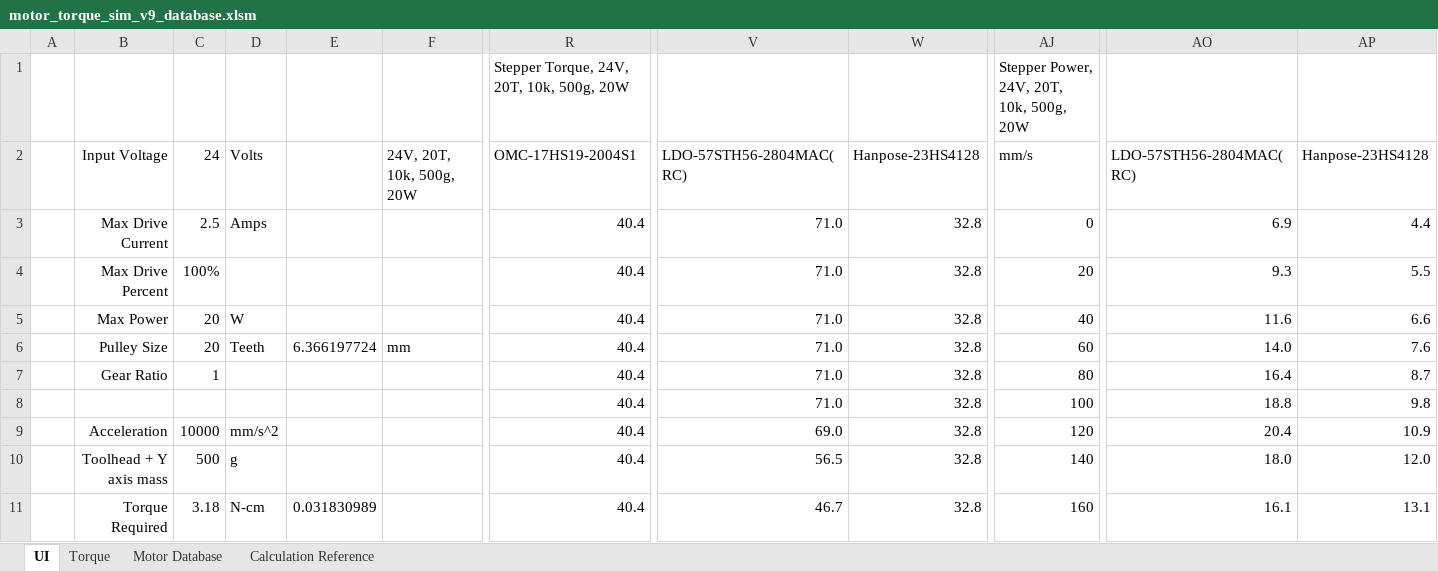
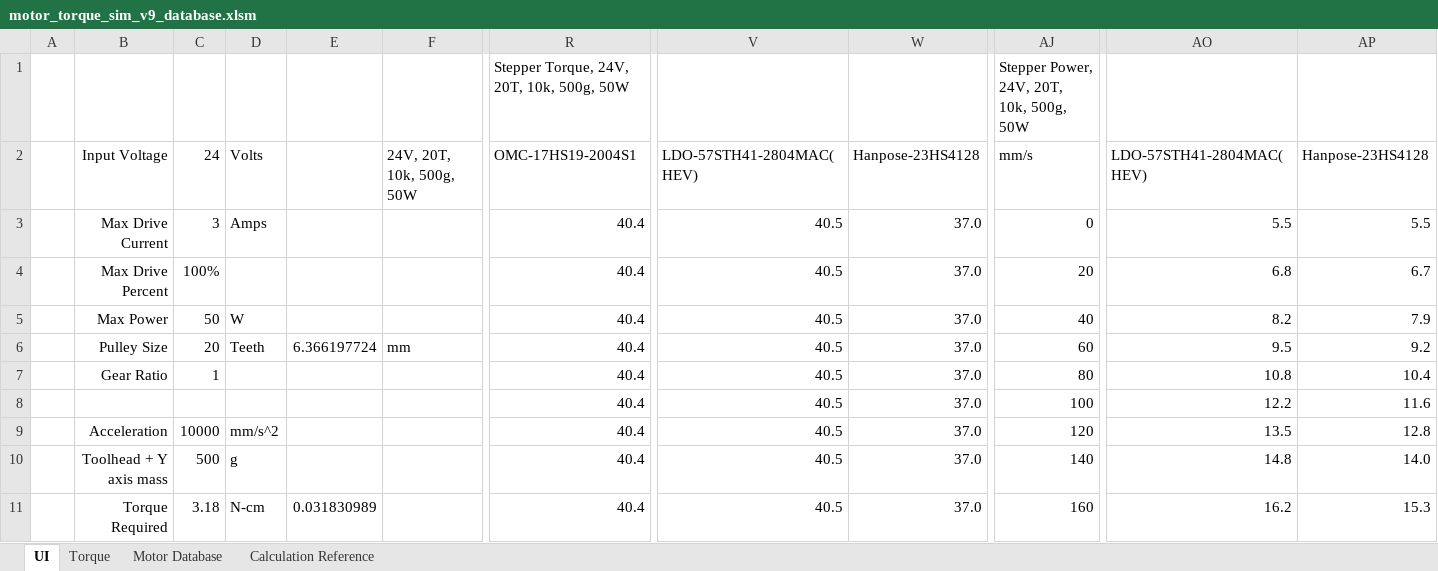
Before and after one commit to eddietheengineer/documentation, an Excel workbook: stepper_motor/data/motor_torque_sim_v9_database.xlsm, sheet UI, drawn as a sheet; only a part is shown, gaps mark what is left out; values as stored, in another font and other column widths than the file's, no borders; charts and pictures and conditional formats not drawn; the diff covers the shown part only; the diff names each change by its address in the sheet, - before the commit and + after, or states it on an @@ line.

Commit message:
Add LDO-57STH41-2804MAC(HEV)

```diff
--- a/stepper_motor/data/motor_torque_sim_v9_database.xlsm (sheet UI)
+++ b/stepper_motor/data/motor_torque_sim_v9_database.xlsm (sheet UI)
-R1: Stepper Torque, 24V, 20T, 10k, 500g, 20W
+R1: Stepper Torque, 24V, 20T, 10k, 500g, 50W
-AJ1: Stepper Power, 24V, 20T, 10k, 500g, 20W
+AJ1: Stepper Power, 24V, 20T, 10k, 500g, 50W
-F2: 24V, 20T, 10k, 500g, 20W
+F2: 24V, 20T, 10k, 500g, 50W
-V2: LDO-57STH56-2804MAC(RC)
+V2: LDO-57STH41-2804MAC(HEV)
-AO2: LDO-57STH56-2804MAC(RC)
+AO2: LDO-57STH41-2804MAC(HEV)
-C3: 2.5
+C3: 3
-V3:V8: 71.0
+V3:V8: 40.5
-W3:W11: 32.8
+W3:W11: 37.0
-AO3: 6.9
+AO3: 5.5
-AP3: 4.4
+AP3: 5.5
-AO4: 9.3
+AO4: 6.8
-AP4: 5.5
+AP4: 6.7
-C5: 20
+C5: 50
-AO5: 11.6
+AO5: 8.2
-AP5: 6.6
+AP5: 7.9
-AO6: 14.0
+AO6: 9.5
-AP6: 7.6
+AP6: 9.2
-AO7: 16.4
+AO7: 10.8
-AP7: 8.7
+AP7: 10.4
-AO8: 18.8
+AO8: 12.2
-AP8: 9.8
+AP8: 11.6
-V9: 69.0
+V9: 40.5
-AO9: 20.4
+AO9: 13.5
-AP9: 10.9
+AP9: 12.8
-V10: 56.5
+V10: 40.5
-AO10: 18.0
+AO10: 14.8
-AP10: 12.0
+AP10: 14.0
-V11: 46.7
+V11: 40.5
-AO11: 16.1
+AO11: 16.2
-AP11: 13.1
+AP11: 15.3
```
Also changed, not shown: 178 edited cells elsewhere in this sheet, sheet Motor Database, charts or pictures.
